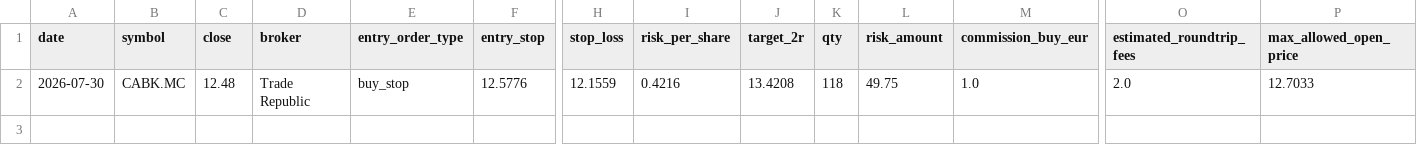
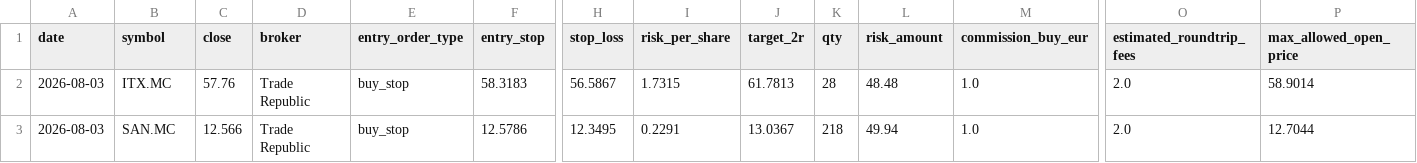
Before and after one commit to xarliev/trading-strategy-dashboard, a CSV file: data/processed/signals_latest.csv, drawn as a sheet; only a part is shown, gaps mark what is left out; addresses are those after the commit; rows hold the shown columns only; the diff names each change by its address in the sheet, - before the commit and + after, or states it on an @@ line.

```diff
--- a/data/processed/signals_latest.csv
+++ b/data/processed/signals_latest.csv
+row 2: 2026-08-03 | ITX.MC | 57.76 | Trade Republic | buy_stop | 58.3183 | 56.5867 | 1.7315 | 61.7813 | 28 | 48.48 | 1.0 | 2.0 | 58.9014
-A3 (date): 2026-07-30
+A3 (date): 2026-08-03
-B3 (symbol): CABK.MC
+B3 (symbol): SAN.MC
-C3 (close): 12.48
+C3 (close): 12.566
-F3 (entry_stop): 12.5776
+F3 (entry_stop): 12.5786
-H3 (stop_loss): 12.1559
+H3 (stop_loss): 12.3495
-I3 (risk_per_share): 0.4216
+I3 (risk_per_share): 0.2291
-J3 (target_2r): 13.4208
+J3 (target_2r): 13.0367
-K3 (qty): 118
+K3 (qty): 218
-L3 (risk_amount): 49.75
+L3 (risk_amount): 49.94
-P3 (max_allowed_open_price): 12.7033
+P3 (max_allowed_open_price): 12.7044
```
Also changed, not shown: data/processed/scan_diagnostics_latest.csv, data/processed/trading_journal.csv, 7 other files.
